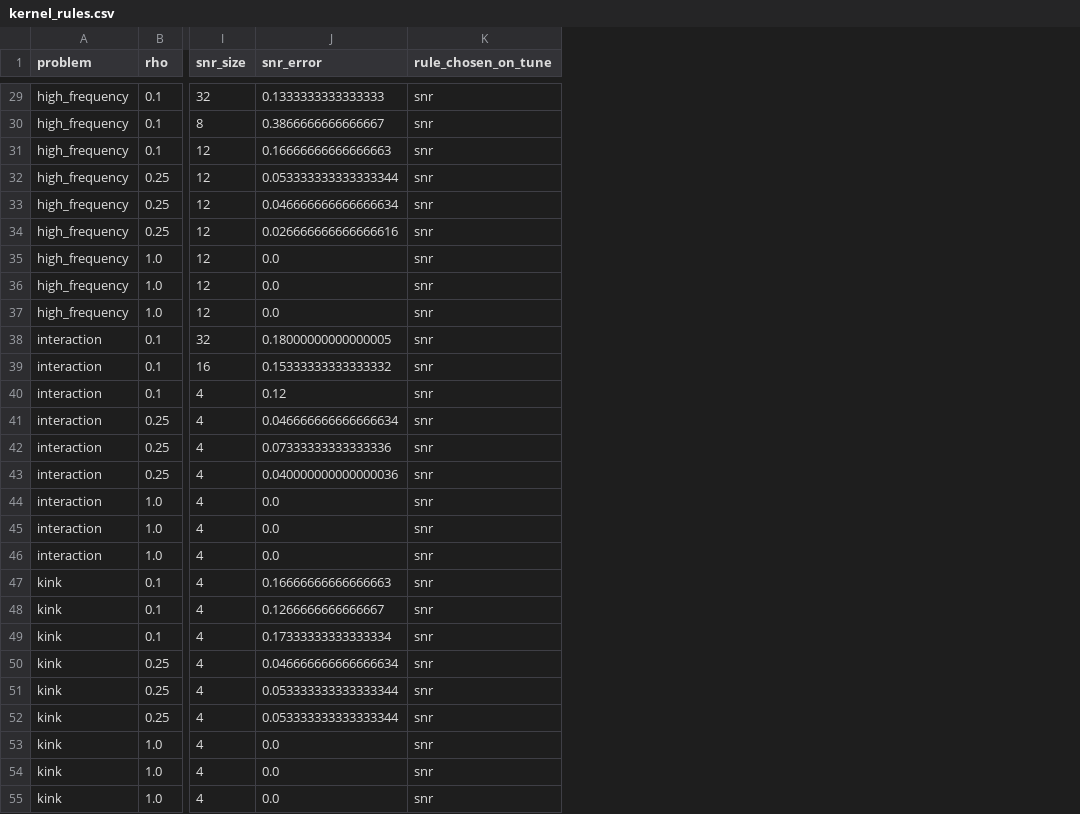
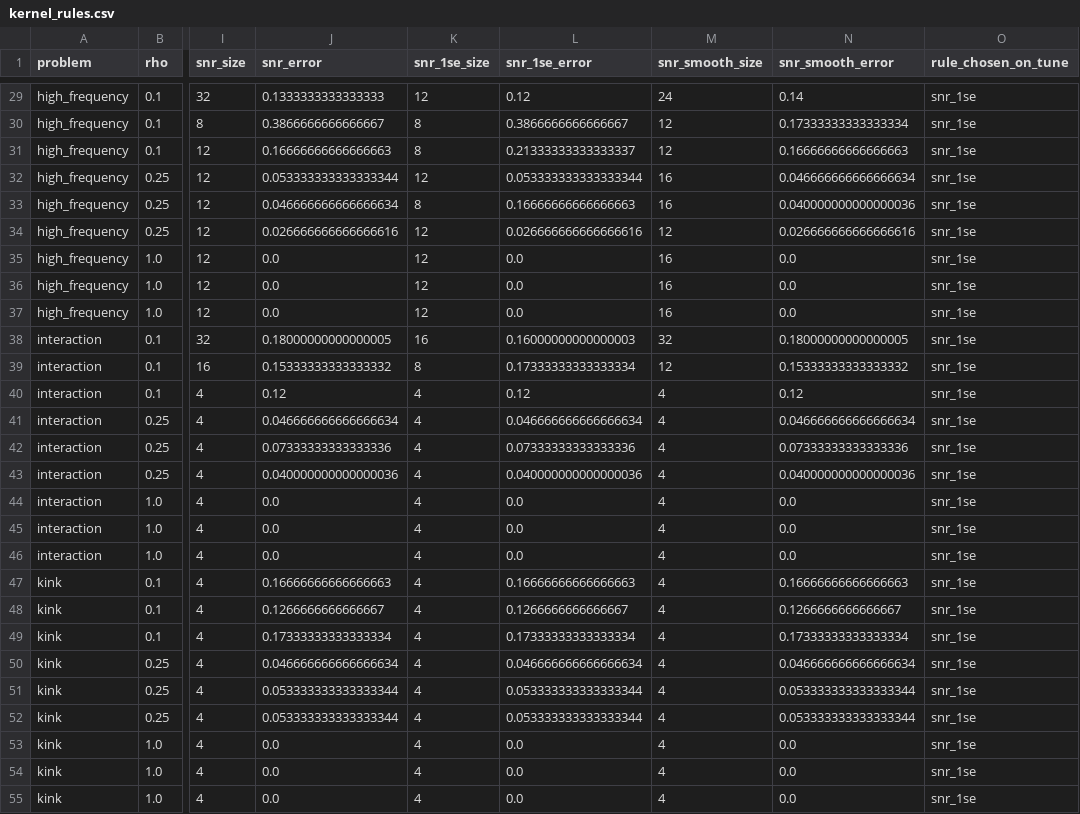
Before and after one commit to drorjac/lrdsr-clustering, a CSV file: results/kernel/kernel_rules.csv, drawn as a sheet; only a part is shown, gaps mark what is left out; addresses are those after the commit; the diff covers the shown part only; the diff names each change by its address in the sheet, - before the commit and + after, or states it on an @@ line.

```diff
--- a/results/kernel/kernel_rules.csv
+++ b/results/kernel/kernel_rules.csv
+column K (snr_1se_size), rows 29-55: 12 | 8 | 8 | 12 | 8 | 12 | 12 | 12 | 12 | 16 | 8 | 4 | 4 | 4 | 4 | 4 | 4 | 4 | 4 | 4 | 4 | 4 | 4 | 4 | 4 | 4 | 4
+column L (snr_1se_error), rows 29-55: 0.12 | 0.3866666666666667 | 0.21333333333333337 | 0.053333333333333344 | 0.16666666666666663 | 0.026666666666666616 | 0.0 | 0.0 | 0.0 | 0.16000000000000003 | 0.17333333333333334 | 0.12 | 0.046666666666666634 | 0.07333333333333336 | 0.040000000000000036 | 0.0 | 0.0 | 0.0 | 0.16666666666666663 | 0.1266666666666667 | 0.17333333333333334 | 0.046666666666666634 | 0.053333333333333344 | 0.053333333333333344 | 0.0 | 0.0 | 0.0
+column M (snr_smooth_size), rows 29-55: 24 | 12 | 12 | 16 | 16 | 12 | 16 | 16 | 16 | 32 | 12 | 4 | 4 | 4 | 4 | 4 | 4 | 4 | 4 | 4 | 4 | 4 | 4 | 4 | 4 | 4 | 4
+column N (snr_smooth_error), rows 29-55: 0.14 | 0.17333333333333334 | 0.16666666666666663 | 0.046666666666666634 | 0.040000000000000036 | 0.026666666666666616 | 0.0 | 0.0 | 0.0 | 0.18000000000000005 | 0.15333333333333332 | 0.12 | 0.046666666666666634 | 0.07333333333333336 | 0.040000000000000036 | 0.0 | 0.0 | 0.0 | 0.16666666666666663 | 0.1266666666666667 | 0.17333333333333334 | 0.046666666666666634 | 0.053333333333333344 | 0.053333333333333344 | 0.0 | 0.0 | 0.0
-O29:O55 (rule_chosen_on_tune): snr
+O29:O55 (rule_chosen_on_tune): snr_1se
```
Also changed, not shown: 81 edited cells elsewhere in this file, results/kernel/kernel_gap_catalog.csv, results/kernel/kernel_rules_tune.csv, 56 other files.
